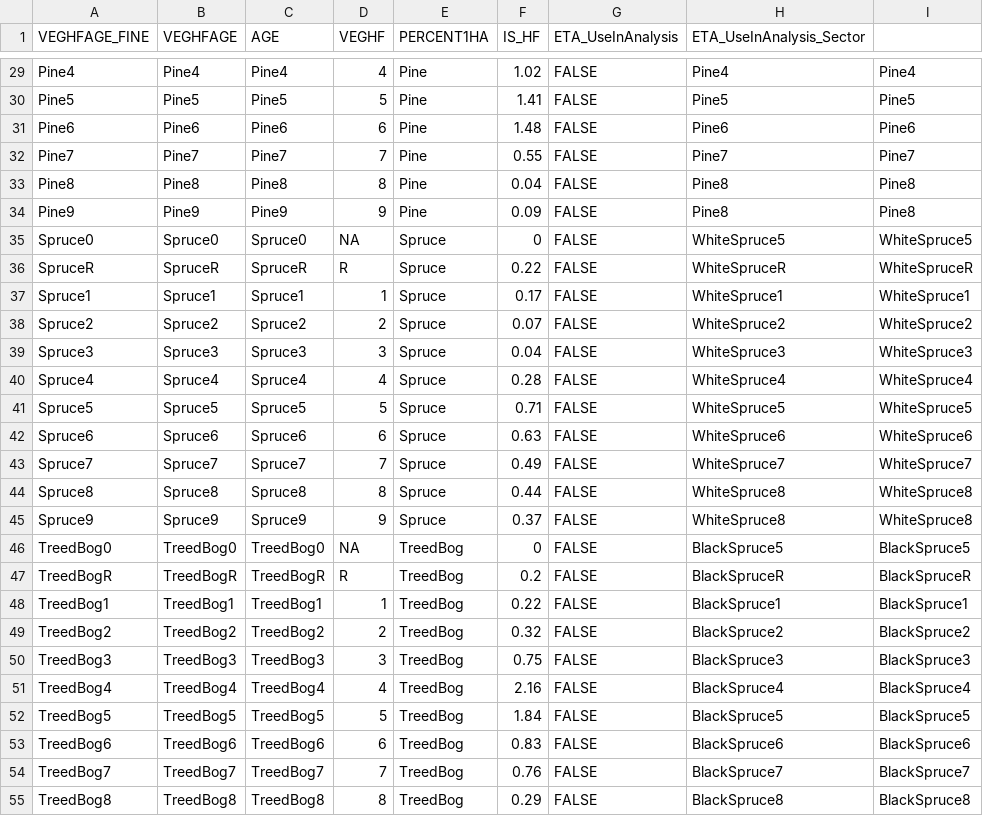
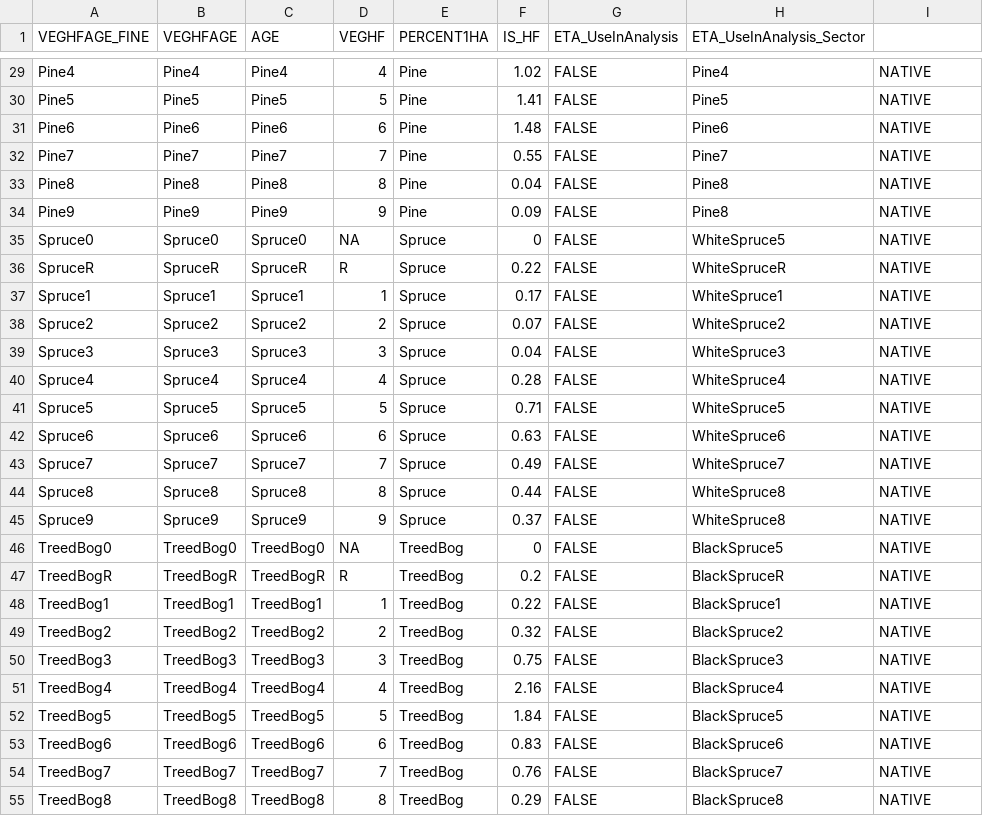
Before and after one commit to psolymos/abmianalytics, a CSV file: lookup/lookup-veg-hf-age-V6.csv, drawn as a sheet; only a part is shown, gaps mark what is left out; the diff covers the shown part only; the diff names each change by its address in the sheet, - before the commit and + after, or states it on an @@ line.

```diff
--- a/lookup/lookup-veg-hf-age-V6.csv
+++ b/lookup/lookup-veg-hf-age-V6.csv
-I29: Pine4
+I29: NATIVE
-I30: Pine5
+I30: NATIVE
-I31: Pine6
+I31: NATIVE
-I32: Pine7
+I32: NATIVE
-I33:I34: Pine8
+I33:I34: NATIVE
-I35: WhiteSpruce5
+I35: NATIVE
-I36: WhiteSpruceR
+I36: NATIVE
-I37: WhiteSpruce1
+I37: NATIVE
-I38: WhiteSpruce2
+I38: NATIVE
-I39: WhiteSpruce3
+I39: NATIVE
-I40: WhiteSpruce4
+I40: NATIVE
-I41: WhiteSpruce5
+I41: NATIVE
-I42: WhiteSpruce6
+I42: NATIVE
-I43: WhiteSpruce7
+I43: NATIVE
-I44:I45: WhiteSpruce8
+I44:I45: NATIVE
-I46: BlackSpruce5
+I46: NATIVE
-I47: BlackSpruceR
+I47: NATIVE
-I48: BlackSpruce1
+I48: NATIVE
-I49: BlackSpruce2
+I49: NATIVE
-I50: BlackSpruce3
+I50: NATIVE
-I51: BlackSpruce4
+I51: NATIVE
-I52: BlackSpruce5
+I52: NATIVE
-I53: BlackSpruce6
+I53: NATIVE
-I54: BlackSpruce7
+I54: NATIVE
-I55: BlackSpruce8
+I55: NATIVE
```
Also changed, not shown: 102 edited cells elsewhere in this file, 2 other files.
